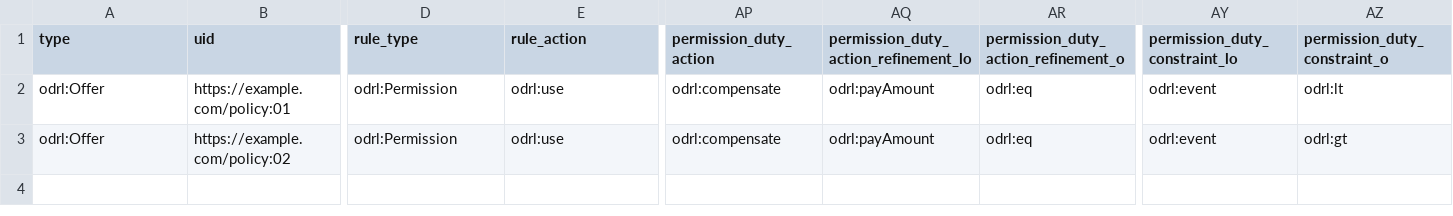
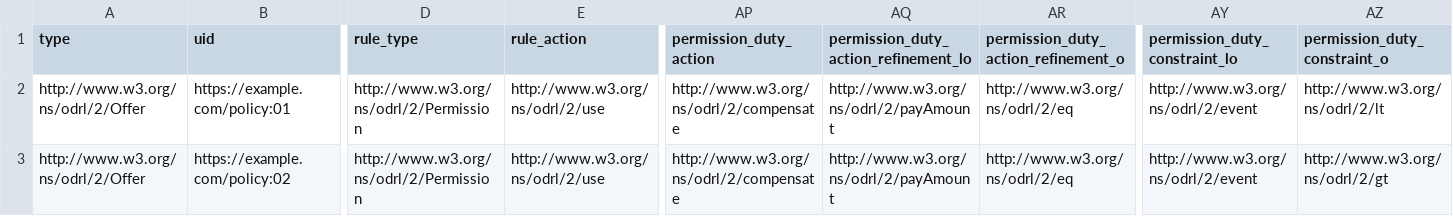
Before and after one commit to wilkinsonlab/odrl-cce-models, a CSV file: Data examples/Fees.csv, drawn as a sheet; only a part is shown, gaps mark what is left out; the diff covers the shown part only; the diff names each change by its address in the sheet, - before the commit and + after, or states it on an @@ line.

```diff
--- a/Data examples/Fees.csv
+++ b/Data examples/Fees.csv
-A2:A3 (type): odrl:Offer
+A2:A3 (type): http://www.w3.org/ns/odrl/2/Offer
-D2:D3 (rule_type): odrl:Permission
+D2:D3 (rule_type): http://www.w3.org/ns/odrl/2/Permission
-E2:E3 (rule_action): odrl:use
+E2:E3 (rule_action): http://www.w3.org/ns/odrl/2/use
-AP2:AP3 (permission_duty_action): odrl:compensate
+AP2:AP3 (permission_duty_action): http://www.w3.org/ns/odrl/2/compensate
-AQ2:AQ3: odrl:payAmount
+AQ2:AQ3: http://www.w3.org/ns/odrl/2/payAmount
-AR2:AR3: odrl:eq
+AR2:AR3: http://www.w3.org/ns/odrl/2/eq
-AY2:AY3 (permission_duty_constraint_lo): odrl:event
+AY2:AY3 (permission_duty_constraint_lo): http://www.w3.org/ns/odrl/2/event
-AZ2 (permission_duty_constraint_o): odrl:lt
+AZ2 (permission_duty_constraint_o): http://www.w3.org/ns/odrl/2/lt
-AZ3 (permission_duty_constraint_o): odrl:gt
+AZ3 (permission_duty_constraint_o): http://www.w3.org/ns/odrl/2/gt
```
Also changed, not shown: 2 edited cells elsewhere in this file, Data examples/Clinical Care.csv, Data examples/Collaboration.csv, 16 other files.
